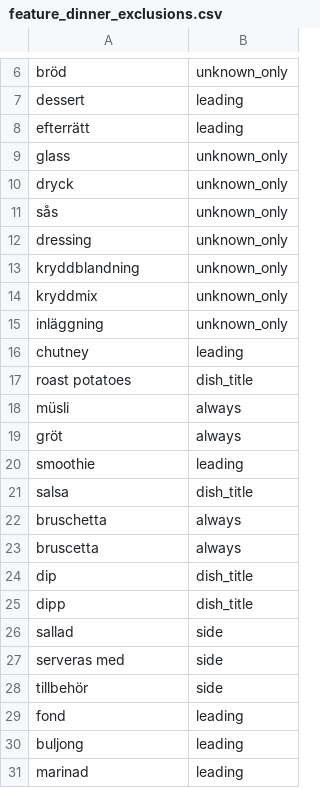
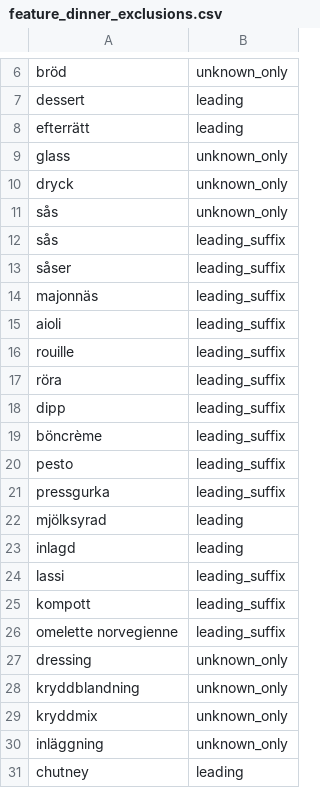
Before and after one commit to kiranos/matsvep, a CSV file: server/seeds/feature_dinner_exclusions.csv, drawn as a sheet; only a part is shown, gaps mark what is left out; the shorter side is filled out with more unchanged rows; the diff covers the shown part only.

```diff
--- a/server/seeds/feature_dinner_exclusions.csv
+++ b/server/seeds/feature_dinner_exclusions.csv
@@ -11,2 +11,17 @@ dryck,unknown_only
 sås,unknown_only
+sås,leading_suffix
+såser,leading_suffix
+majonnäs,leading_suffix
+aioli,leading_suffix
+rouille,leading_suffix
+röra,leading_suffix
+dipp,leading_suffix
+böncrème,leading_suffix
+pesto,leading_suffix
+pressgurka,leading_suffix
+mjölksyrad,leading
+inlagd,leading
+lassi,leading_suffix
+kompott,leading_suffix
+omelette norvegienne,leading_suffix
 dressing,unknown_only
```
Also changed, not shown: 13 added rows elsewhere in this file, server/seeds/feature_dinner_main_ingredients.csv, server/seeds/feature_dinner_unambiguous_titles.csv, 12 other files.
